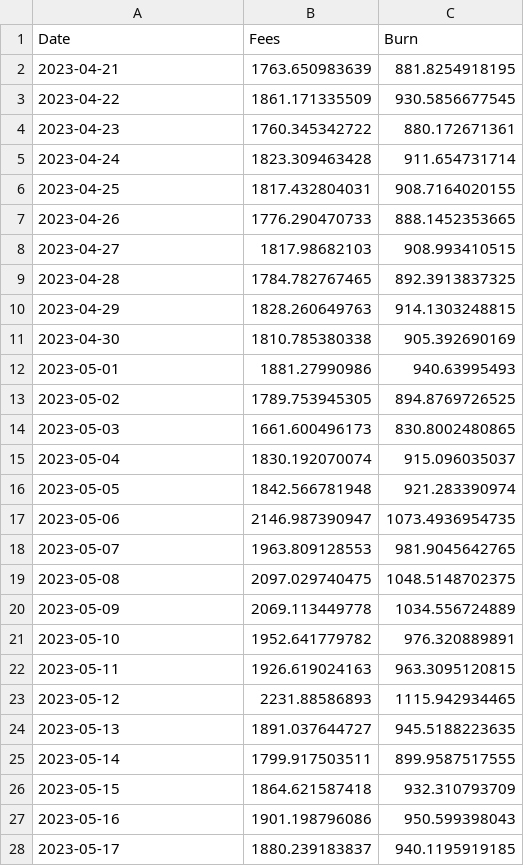
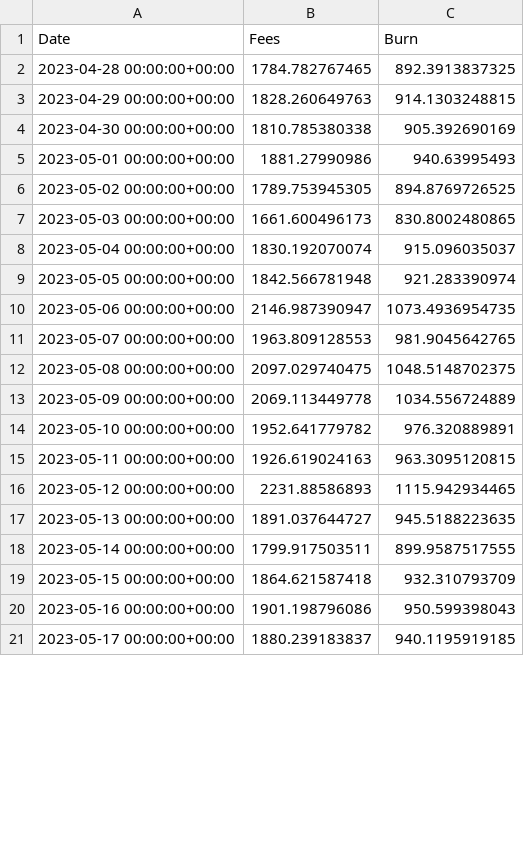
Before and after one commit to spire-fyi/spire_fyi, a CSV file: data/fees.csv, drawn as a sheet; only a part is shown; the diff covers the shown part only.

```diff
--- a/data/fees.csv
+++ b/data/fees.csv
@@ -1,28 +1,21 @@
 Date,Fees,Burn
-2023-04-21,1763.650983639,881.8254918195
-2023-04-22,1861.171335509,930.5856677545
-2023-04-23,1760.345342722,880.172671361
-2023-04-24,1823.309463428,911.654731714
-2023-04-25,1817.432804031,908.7164020155
-2023-04-26,1776.290470733,888.1452353665
-2023-04-27,1817.98682103,908.993410515
-2023-04-28,1784.782767465,892.3913837325
-2023-04-29,1828.260649763,914.1303248815
-2023-04-30,1810.785380338,905.392690169
-2023-05-01,1881.27990986,940.63995493
-2023-05-02,1789.753945305,894.8769726525
-2023-05-03,1661.600496173,830.8002480865
-2023-05-04,1830.192070074,915.096035037
-2023-05-05,1842.566781948,921.283390974
-2023-05-06,2146.987390947,1073.4936954735
-2023-05-07,1963.809128553,981.9045642765
-2023-05-08,2097.029740475,1048.5148702375
-2023-05-09,2069.113449778,1034.556724889
-2023-05-10,1952.641779782,976.320889891
-2023-05-11,1926.619024163,963.3095120815
-2023-05-12,2231.88586893,1115.942934465
-2023-05-13,1891.037644727,945.5188223635
-2023-05-14,1799.917503511,899.9587517555
-2023-05-15,1864.621587418,932.310793709
-2023-05-16,1901.198796086,950.599398043
-2023-05-17,1880.239183837,940.1195919185
+2023-04-28 00:00:00+00:00,1784.782767465,892.3913837325
+2023-04-29 00:00:00+00:00,1828.260649763,914.1303248815
+2023-04-30 00:00:00+00:00,1810.785380338,905.392690169
+2023-05-01 00:00:00+00:00,1881.27990986,940.63995493
+2023-05-02 00:00:00+00:00,1789.753945305,894.8769726525
+2023-05-03 00:00:00+00:00,1661.600496173,830.8002480865
+2023-05-04 00:00:00+00:00,1830.192070074,915.096035037
+2023-05-05 00:00:00+00:00,1842.566781948,921.283390974
+2023-05-06 00:00:00+00:00,2146.987390947,1073.4936954735
+2023-05-07 00:00:00+00:00,1963.809128553,981.9045642765
+2023-05-08 00:00:00+00:00,2097.029740475,1048.5148702375
+2023-05-09 00:00:00+00:00,2069.113449778,1034.556724889
+2023-05-10 00:00:00+00:00,1952.641779782,976.320889891
+2023-05-11 00:00:00+00:00,1926.619024163,963.3095120815
+2023-05-12 00:00:00+00:00,2231.88586893,1115.942934465
+2023-05-13 00:00:00+00:00,1891.037644727,945.5188223635
+2023-05-14 00:00:00+00:00,1799.917503511,899.9587517555
+2023-05-15 00:00:00+00:00,1864.621587418,932.310793709
+2023-05-16 00:00:00+00:00,1901.198796086,950.599398043
+2023-05-17 00:00:00+00:00,1880.239183837,940.1195919185
```
Also changed, not shown: 7 added rows and 33 edited cells elsewhere in this file, data/program_all_signers_flipside_labels.csv, data/program_flipside_labels.csv, 31 other files.
